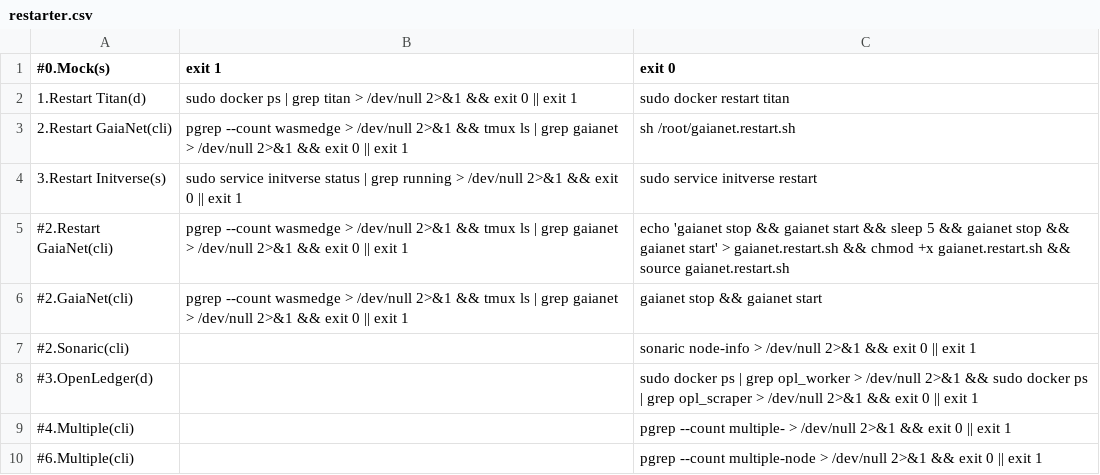
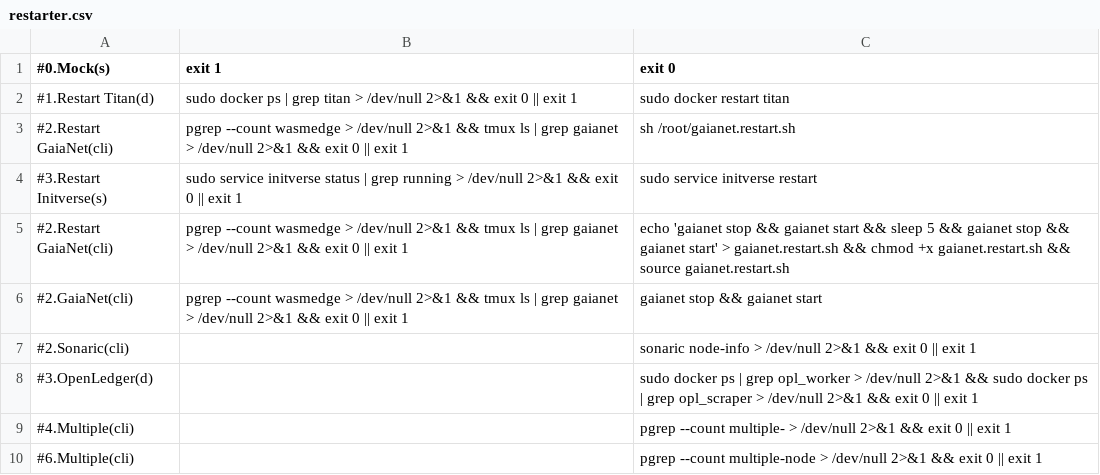
Before and after one commit to repchinskiy/restarter, a CSV file: restarter.csv, drawn as a sheet.

Commit message:
Update restarter.csv

```diff
--- a/restarter.csv
+++ b/restarter.csv
@@ -1,5 +1,5 @@
 #0.Mock(s);exit 1;exit 0
-1.Restart Titan(d);sudo docker ps | grep titan > /dev/null 2>&1 && exit 0 || exit 1;sudo docker restart titan
-2.Restart GaiaNet(cli);pgrep --count wasmedge > /dev/null 2>&1 && tmux ls | grep gaianet > /dev/null 2>&1 && exit 0 || exit 1;sh /root/gaianet.restart.sh
-3.Restart Initverse(s);sudo service initverse status | grep running > /dev/null 2>&1 && exit 0 || exit 1;sudo service initverse restart
+#1.Restart Titan(d);sudo docker ps | grep titan > /dev/null 2>&1 && exit 0 || exit 1;sudo docker restart titan
+#2.Restart GaiaNet(cli);pgrep --count wasmedge > /dev/null 2>&1 && tmux ls | grep gaianet > /dev/null 2>&1 && exit 0 || exit 1;sh /root/gaianet.restart.sh
+#3.Restart Initverse(s);sudo service initverse status | grep running > /dev/null 2>&1 && exit 0 || exit 1;sudo service initverse restart
 #2.Restart GaiaNet(cli);pgrep --count wasmedge > /dev/null 2>&1 && tmux ls | grep gaianet > /dev/null 2>&1 && exit 0 || exit 1;echo 'gaianet stop && gaianet start && sleep 5 && gaianet stop && gaianet start' > gaianet.restart.sh && chmod +x gaianet.restart.sh && source gaianet.restart.sh
```
